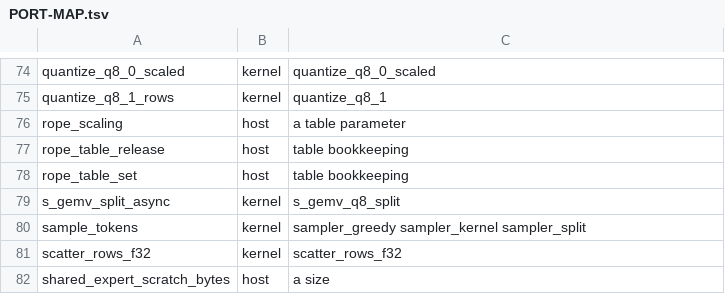
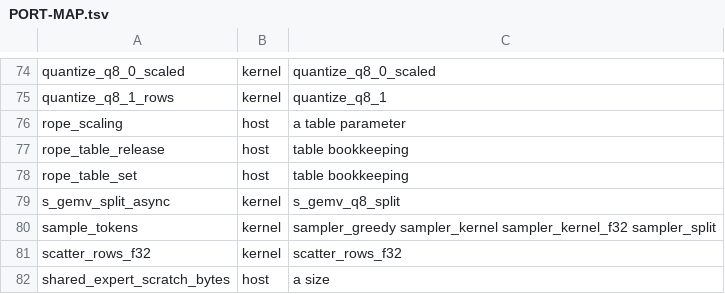
Before and after one commit to rwkeyes/Strata_Dirigo, a TSV file: ports/vulkan/PORT-MAP.tsv, drawn as a sheet; only a part is shown, gaps mark what is left out.

Commit message:
ports/vulkan: the sampler's portable f32 sibling (sampler_kernel_f32)
The engine's sampler computes its top_p cut and softmax in DOUBLE, and Intel Arc
has no shaderFloat64 (Intel article 000089817) - the target hardware - so the
faithful sampler_kernel cannot run there.  sampler_kernel_f32 is the sibling
every other double kernel in this port already had: chain and selection
byte-for-byte the faithful kernel's, only the tail in float (shared as
sampler_tail_f32 in common/sampler_tail.glsl, so they cannot drift).

run_gate.sh's fp64 structural rule now requires this variant to carry NO
Float64 capability (measured: spirv-dis | grep -c 'OpCapability Float64' = 0).

case_sampler_kernel_f32 MEASURES the gap: EXACT arms where no rounding reaches
the answer (one-survivor shortlists; 64 equal survivors at temp 0 pin the RNG
bit for bit because the softmax cancels), MEMBERSHIP arms on real distributions.
Measured on the Arc: f32 vs f64: 0 of 48 seeds differ (reported, not a general
claim).

Falsified by sampler-kernel-f32-top-p-boundary (>= -> >) ->
FAIL sampler_kernel_f32: one survivor (top_p cut of one) 2/8.

vega Arc 358/0/0 (exit 0), lvp 346/0/3, radeon-iGPU 349/0/2.
z820b radeon 354/0/1 (the pre-existing M8 skip), lvp 346/0/3, nvidia 349/0/2.
PORT-MAP.tsv: 77 symbols - 28 kernel, 49 host, 0 todo; regenerates identically.

```diff
--- a/ports/vulkan/PORT-MAP.tsv
+++ b/ports/vulkan/PORT-MAP.tsv
@@ -79,3 +79,3 @@ rope_table_set	host	table bookkeeping
 s_gemv_split_async	kernel	s_gemv_q8_split
-sample_tokens	kernel	sampler_greedy sampler_kernel sampler_split
+sample_tokens	kernel	sampler_greedy sampler_kernel sampler_kernel_f32 sampler_split
 scatter_rows_f32	kernel	scatter_rows_f32
```
Also changed, not shown: 7 other files.
